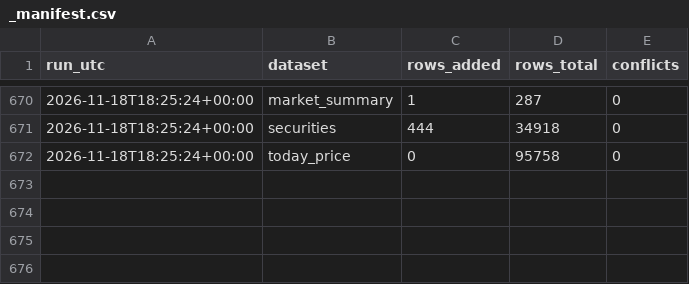
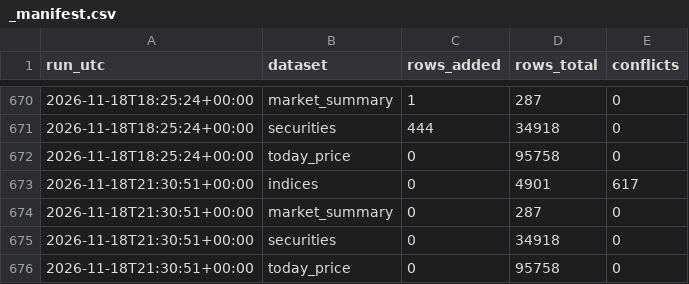
Before and after one commit to Aabaran7/nepse-forecast, a CSV file: data-mirror/archive/_manifest.csv, drawn as a sheet; only a part is shown, gaps mark what is left out.

Commit message:
data: 2026-11-18 archive + predictions

```diff
--- a/data-mirror/archive/_manifest.csv
+++ b/data-mirror/archive/_manifest.csv
@@ -672 +672,5 @@ run_utc,dataset,rows_added,rows_total,conflicts
 2026-11-18T18:25:24+00:00,today_price,0,95758,0
+2026-11-18T21:30:51+00:00,indices,0,4901,617
+2026-11-18T21:30:51+00:00,market_summary,0,287,0
+2026-11-18T21:30:51+00:00,securities,0,34918,0
+2026-11-18T21:30:51+00:00,today_price,0,95758,0
```
Also changed, not shown: data-mirror/news/_manifest.csv, data-mirror/news/sentiment.csv, 2 other files.
